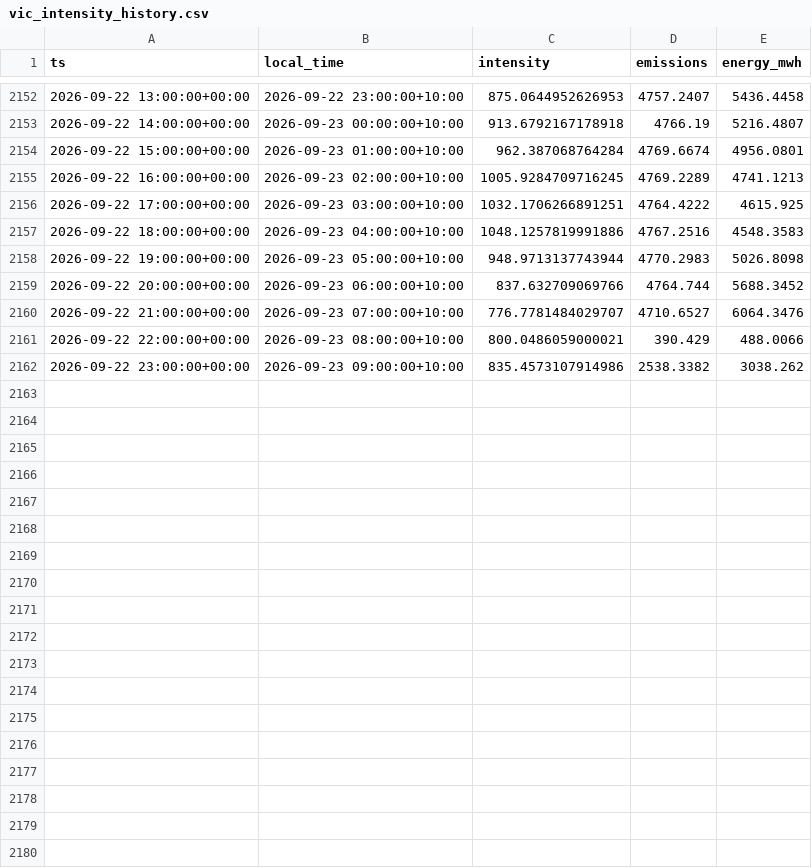
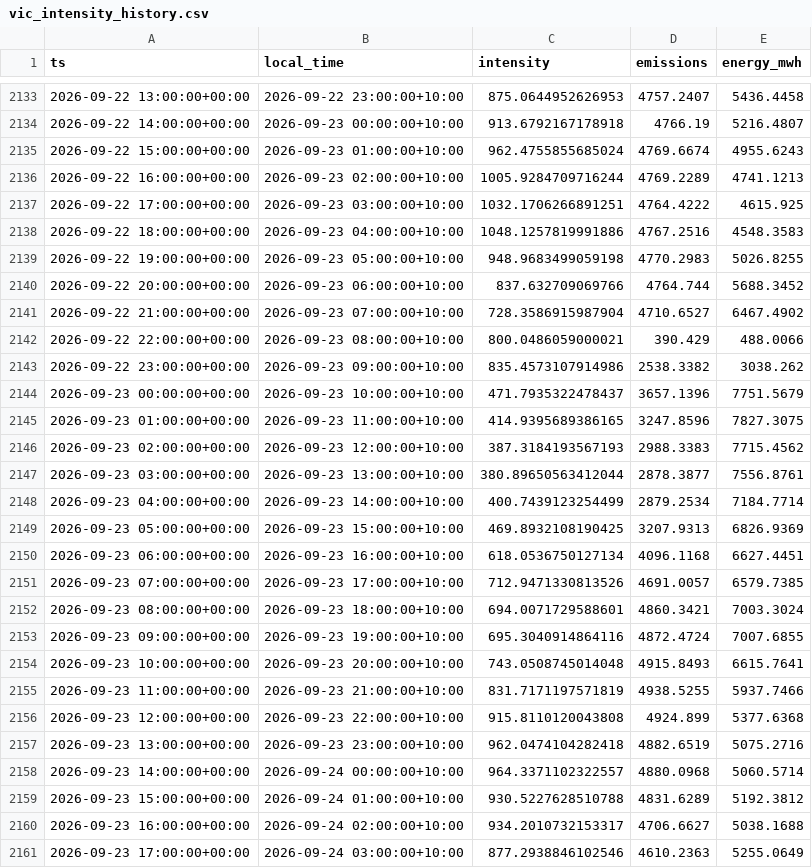
Before and after one commit to hdia/cleancharge-live, a CSV file: data/live/vic_intensity_history.csv, drawn as a sheet; only a part is shown, gaps mark what is left out; the diff covers the shown part only.

```diff
--- a/data/live/vic_intensity_history.csv
+++ b/data/live/vic_intensity_history.csv
@@ -2153,10 +2134,28 @@ ts,local_time,intensity,emissions,energy_mwh
 2026-09-22 14:00:00+00:00,2026-09-23 00:00:00+10:00,913.6792167178918,4766.19,5216.4807
-2026-09-22 15:00:00+00:00,2026-09-23 01:00:00+10:00,962.387068764284,4769.6674,4956.0801
-2026-09-22 16:00:00+00:00,2026-09-23 02:00:00+10:00,1005.9284709716245,4769.2289,4741.1213
+2026-09-22 15:00:00+00:00,2026-09-23 01:00:00+10:00,962.4755855685024,4769.6674,4955.6243
+2026-09-22 16:00:00+00:00,2026-09-23 02:00:00+10:00,1005.9284709716244,4769.2289,4741.1213
 2026-09-22 17:00:00+00:00,2026-09-23 03:00:00+10:00,1032.1706266891251,4764.4222,4615.925
 2026-09-22 18:00:00+00:00,2026-09-23 04:00:00+10:00,1048.1257819991886,4767.2516,4548.3583
-2026-09-22 19:00:00+00:00,2026-09-23 05:00:00+10:00,948.9713137743944,4770.2983,5026.8098
+2026-09-22 19:00:00+00:00,2026-09-23 05:00:00+10:00,948.9683499059198,4770.2983,5026.8255
 2026-09-22 20:00:00+00:00,2026-09-23 06:00:00+10:00,837.632709069766,4764.744,5688.3452
-2026-09-22 21:00:00+00:00,2026-09-23 07:00:00+10:00,776.7781484029707,4710.6527,6064.3476
+2026-09-22 21:00:00+00:00,2026-09-23 07:00:00+10:00,728.3586915987904,4710.6527,6467.4902
 2026-09-22 22:00:00+00:00,2026-09-23 08:00:00+10:00,800.0486059000021,390.429,488.0066
 2026-09-22 23:00:00+00:00,2026-09-23 09:00:00+10:00,835.4573107914986,2538.3382,3038.262
+2026-09-23 00:00:00+00:00,2026-09-23 10:00:00+10:00,471.7935322478437,3657.1396,7751.5679
+2026-09-23 01:00:00+00:00,2026-09-23 11:00:00+10:00,414.9395689386165,3247.8596,7827.3075
+2026-09-23 02:00:00+00:00,2026-09-23 12:00:00+10:00,387.3184193567193,2988.3383,7715.4562
+2026-09-23 03:00:00+00:00,2026-09-23 13:00:00+10:00,380.89650563412044,2878.3877,7556.8761
+2026-09-23 04:00:00+00:00,2026-09-23 14:00:00+10:00,400.7439123254499,2879.2534,7184.7714
+2026-09-23 05:00:00+00:00,2026-09-23 15:00:00+10:00,469.8932108190425,3207.9313,6826.9369
+2026-09-23 06:00:00+00:00,2026-09-23 16:00:00+10:00,618.0536750127134,4096.1168,6627.4451
+2026-09-23 07:00:00+00:00,2026-09-23 17:00:00+10:00,712.9471330813526,4691.0057,6579.7385
+2026-09-23 08:00:00+00:00,2026-09-23 18:00:00+10:00,694.0071729588601,4860.3421,7003.3024
+2026-09-23 09:00:00+00:00,2026-09-23 19:00:00+10:00,695.3040914864116,4872.4724,7007.6855
+2026-09-23 10:00:00+00:00,2026-09-23 20:00:00+10:00,743.0508745014048,4915.8493,6615.7641
+2026-09-23 11:00:00+00:00,2026-09-23 21:00:00+10:00,831.7171197571819,4938.5255,5937.7466
+2026-09-23 12:00:00+00:00,2026-09-23 22:00:00+10:00,915.8110120043808,4924.899,5377.6368
+2026-09-23 13:00:00+00:00,2026-09-23 23:00:00+10:00,962.0474104282418,4882.6519,5075.2716
+2026-09-23 14:00:00+00:00,2026-09-24 00:00:00+10:00,964.3371102322557,4880.0968,5060.5714
+2026-09-23 15:00:00+00:00,2026-09-24 01:00:00+10:00,930.5227628510788,4831.6289,5192.3812
+2026-09-23 16:00:00+00:00,2026-09-24 02:00:00+10:00,934.2010732153317,4706.6627,5038.1688
+2026-09-23 17:00:00+00:00,2026-09-24 03:00:00+10:00,877.2938846102546,4610.2363,5255.0649
```
Also changed, not shown: 1 added row, 19 removed rows and 1 edited cell elsewhere in this file, data/live/vic_latest_observations.csv, 13 other files.
